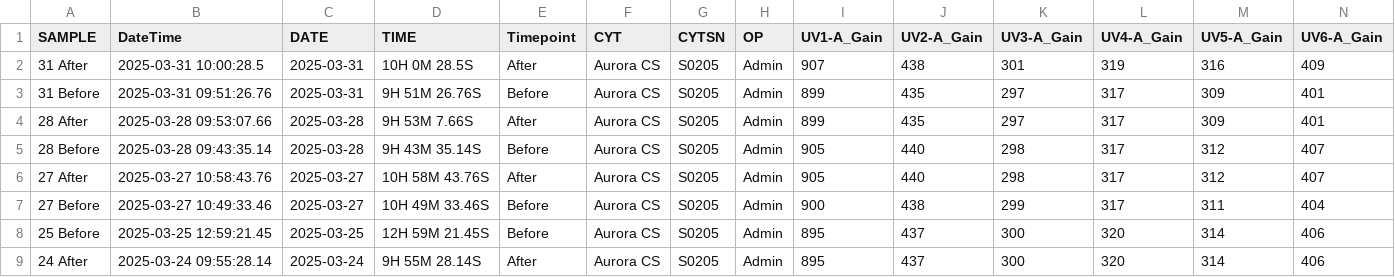
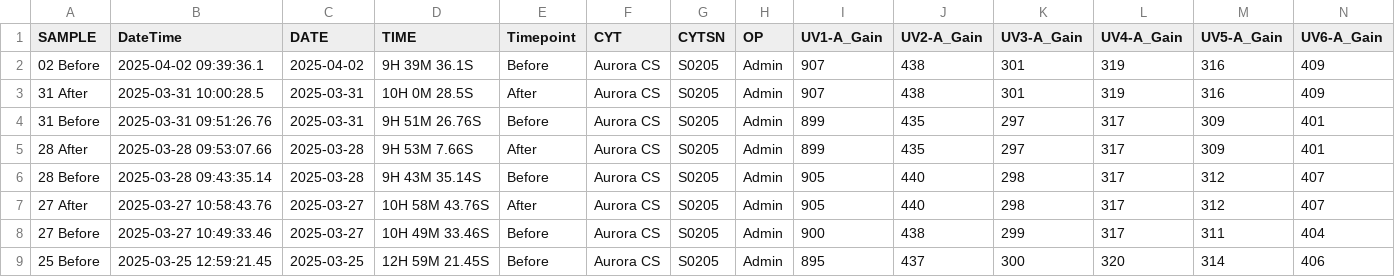
Before and after one commit to UMGCCFCSS/InstrumentQC, a CSV file: data/CS/Archive/BeadDataCS.csv, drawn as a sheet; only a part is shown; the shorter side is filled out with more unchanged rows; rows hold the shown columns only; the diff names each change by its address in the sheet, - before the commit and + after, or states it on an @@ line.

```diff
--- a/data/CS/Archive/BeadDataCS.csv
+++ b/data/CS/Archive/BeadDataCS.csv
+row 2: 02 Before | 2025-04-02 09:39:36.1 | 2025-04-02 | 9H 39M 36.1S | Before | Aurora CS | S0205 | Admin | 907 | 438 | 301 | 319 | 316 | 409
```
Also changed, not shown: data/CS/Archive/ArchivedDataCS.csv.
